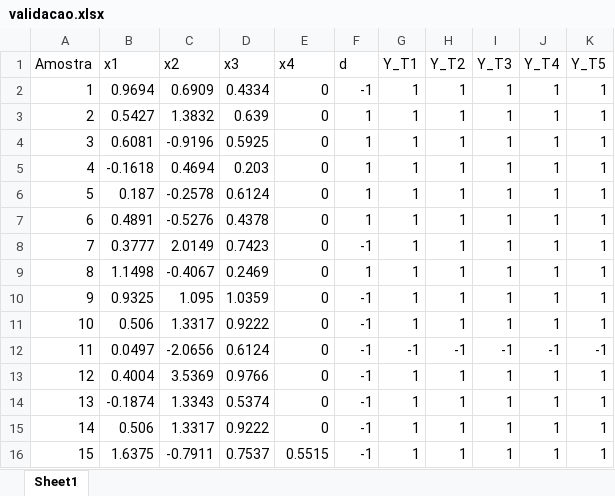
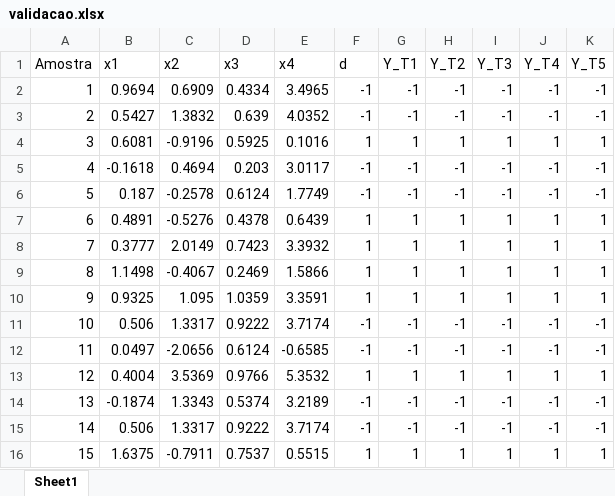
Before and after one commit to Italovini223/Adaline, an Excel workbook: datasets/validacao.xlsx, sheet Sheet1, drawn as a sheet; values as stored, in another font and other column widths than the file's, no borders; the diff names each change by its address in the sheet, - before the commit and + after, or states it on an @@ line.

```diff
--- a/datasets/validacao.xlsx (sheet Sheet1)
+++ b/datasets/validacao.xlsx (sheet Sheet1)
-E2 (x4): 0
+E2 (x4): 3.4965
-G2:G3 (Y_T1): 1
+G2:G3 (Y_T1): -1
-H2:H3 (Y_T2): 1
+H2:H3 (Y_T2): -1
-I2:I3 (Y_T3): 1
+I2:I3 (Y_T3): -1
-J2:J3 (Y_T4): 1
+J2:J3 (Y_T4): -1
-K2:K3 (Y_T5): 1
+K2:K3 (Y_T5): -1
-E3 (x4): 0
+E3 (x4): 4.0352
-F3 (d): 1
+F3 (d): -1
-E4 (x4): 0
+E4 (x4): 0.1016
-E5 (x4): 0
+E5 (x4): 3.0117
-F5:F6 (d): 1
+F5:F6 (d): -1
-G5:G6 (Y_T1): 1
+G5:G6 (Y_T1): -1
-H5:H6 (Y_T2): 1
+H5:H6 (Y_T2): -1
-I5:I6 (Y_T3): 1
+I5:I6 (Y_T3): -1
-J5:J6 (Y_T4): 1
+J5:J6 (Y_T4): -1
-K5:K6 (Y_T5): 1
+K5:K6 (Y_T5): -1
-E6 (x4): 0
+E6 (x4): 1.7749
-E7 (x4): 0
+E7 (x4): 0.6439
-E8 (x4): 0
+E8 (x4): 3.3932
-F8 (d): -1
+F8 (d): 1
-E9 (x4): 0
+E9 (x4): 1.5866
-E10 (x4): 0
+E10 (x4): 3.3591
-F10 (d): -1
+F10 (d): 1
-E11 (x4): 0
+E11 (x4): 3.7174
-G11 (Y_T1): 1
+G11 (Y_T1): -1
-H11 (Y_T2): 1
+H11 (Y_T2): -1
-I11 (Y_T3): 1
+I11 (Y_T3): -1
-J11 (Y_T4): 1
+J11 (Y_T4): -1
-K11 (Y_T5): 1
+K11 (Y_T5): -1
-E12 (x4): 0
+E12 (x4): -0.6585
-E13 (x4): 0
+E13 (x4): 5.3532
-F13 (d): -1
+F13 (d): 1
-E14 (x4): 0
+E14 (x4): 3.2189
-G14:G15 (Y_T1): 1
+G14:G15 (Y_T1): -1
-H14:H15 (Y_T2): 1
+H14:H15 (Y_T2): -1
-I14:I15 (Y_T3): 1
+I14:I15 (Y_T3): -1
-J14:J15 (Y_T4): 1
+J14:J15 (Y_T4): -1
-K14:K15 (Y_T5): 1
+K14:K15 (Y_T5): -1
-E15 (x4): 0
+E15 (x4): 3.7174
-F16 (d): -1
+F16 (d): 1
```
Also changed, not shown: datasets/metricas.xlsx, datasets/resultados.xlsx, 13 other files.
